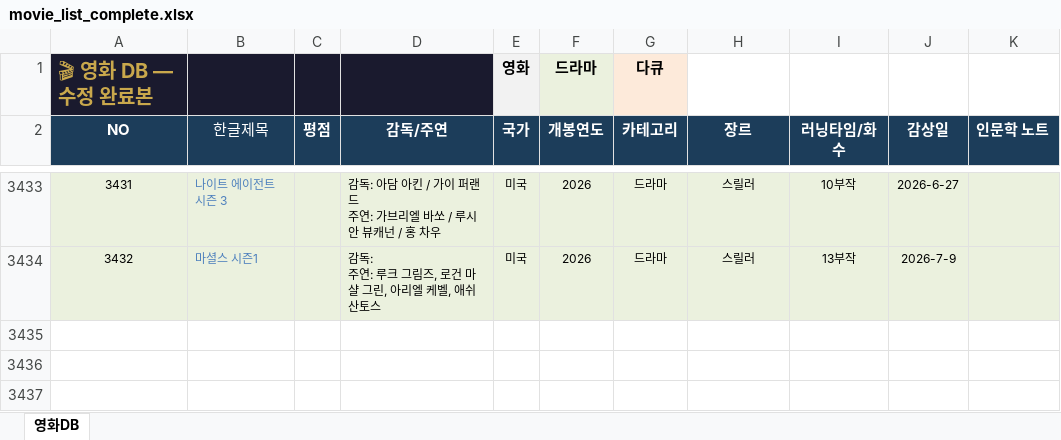
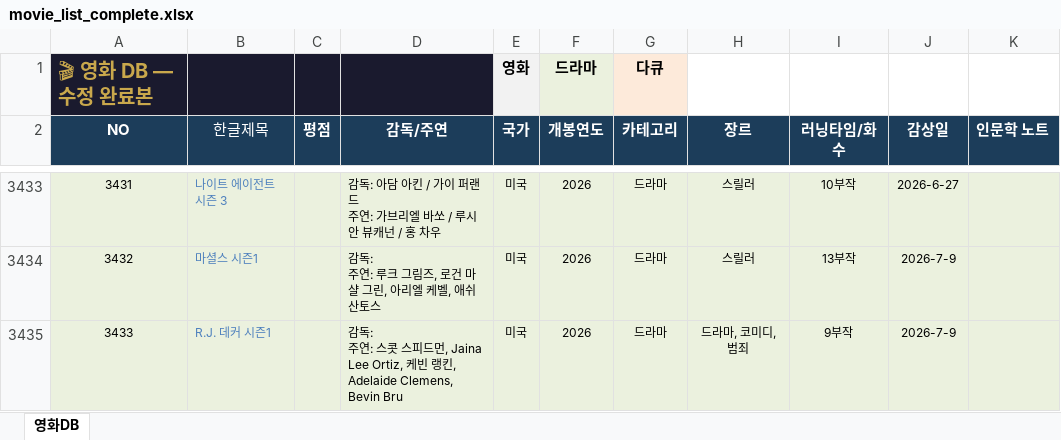
Before and after one commit to casio8000/film-humanities_Mobile, an Excel workbook: movie_list_complete.xlsx, sheet 영화DB, drawn as a sheet; only a part is shown, gaps mark what is left out; values as stored, in another font and other column widths than the file's, no borders; table styles not drawn; ↵ is a line break in a cell; the diff names each change by its address in the sheet, - before the commit and + after, or states it on an @@ line.

Commit message:
Add files via upload

```diff
--- a/movie_list_complete.xlsx (sheet 영화DB)
+++ b/movie_list_complete.xlsx (sheet 영화DB)
+row 3435: 3433 | R.J. 데커 시즌1 |  | 감독: ↵ 주연: 스콧 스피드먼, Jaina Lee Ortiz, 케빈 랭킨, Adelaide Clemens, Bevin Bru | 미국 | 2026 | 드라마 | 드라마, 코미디, 범죄 | 9부작 | 2026-7-9
```
